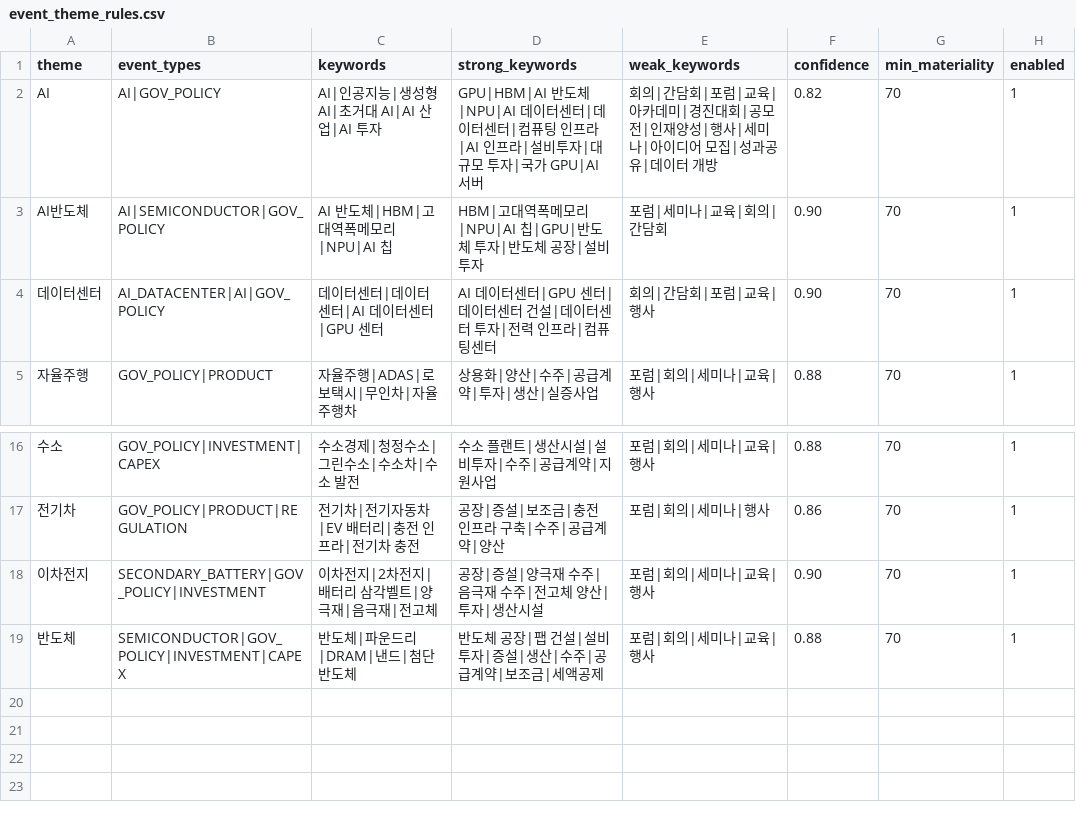
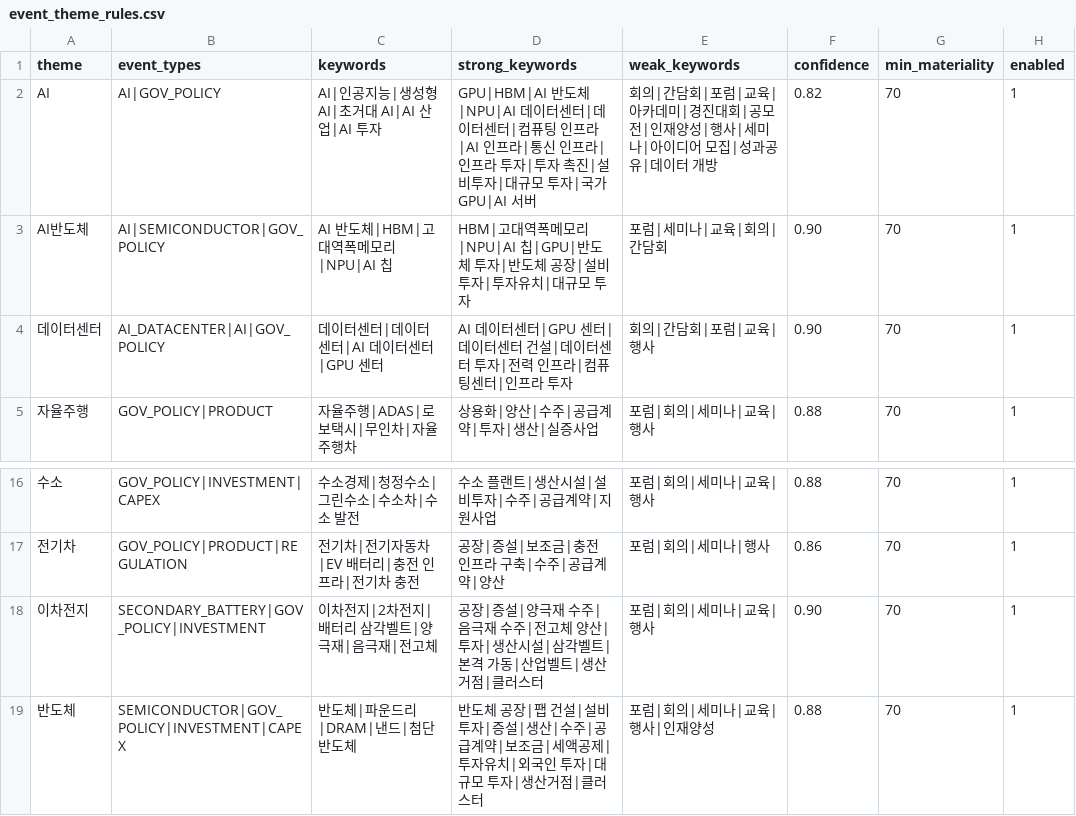
Before and after one commit to SooyeonKim-github/ChartExpertAnalyzer, a CSV file: MaterialAnalyzer/data/reference/event_theme_rules.csv, drawn as a sheet; only a part is shown, gaps mark what is left out.

Commit message:
Refine strong material theme triggers

```diff
--- a/MaterialAnalyzer/data/reference/event_theme_rules.csv
+++ b/MaterialAnalyzer/data/reference/event_theme_rules.csv
@@ -1,5 +1,5 @@
 theme,event_types,keywords,strong_keywords,weak_keywords,confidence,min_materiality,enabled
-AI,AI|GOV_POLICY,AI|인공지능|생성형 AI|초거대 AI|AI 산업|AI 투자,GPU|HBM|AI 반도체|NPU|AI 데이터센터|데이터센터|컴퓨팅 인프라|AI 인프라|설비투자|대규모 투자|국가 GPU|AI 서버,회의|간담회|포럼|교육|아카데미|경진대회|공모전|인재양성|행사|세미나|아이디어 모집|성과공유|데이터 개방,0.82,70,1
-AI반도체,AI|SEMICONDUCTOR|GOV_POLICY,AI 반도체|HBM|고대역폭메모리|NPU|AI 칩,HBM|고대역폭메모리|NPU|AI 칩|GPU|반도체 투자|반도체 공장|설비투자,포럼|세미나|교육|회의|간담회,0.90,70,1
-데이터센터,AI_DATACENTER|AI|GOV_POLICY,데이터센터|데이터 센터|AI 데이터센터|GPU 센터,AI 데이터센터|GPU 센터|데이터센터 건설|데이터센터 투자|전력 인프라|컴퓨팅센터,회의|간담회|포럼|교육|행사,0.90,70,1
+AI,AI|GOV_POLICY,AI|인공지능|생성형 AI|초거대 AI|AI 산업|AI 투자,GPU|HBM|AI 반도체|NPU|AI 데이터센터|데이터센터|컴퓨팅 인프라|AI 인프라|통신 인프라|인프라 투자|투자 촉진|설비투자|대규모 투자|국가 GPU|AI 서버,회의|간담회|포럼|교육|아카데미|경진대회|공모전|인재양성|행사|세미나|아이디어 모집|성과공유|데이터 개방,0.82,70,1
+AI반도체,AI|SEMICONDUCTOR|GOV_POLICY,AI 반도체|HBM|고대역폭메모리|NPU|AI 칩,HBM|고대역폭메모리|NPU|AI 칩|GPU|반도체 투자|반도체 공장|설비투자|투자유치|대규모 투자,포럼|세미나|교육|회의|간담회,0.90,70,1
+데이터센터,AI_DATACENTER|AI|GOV_POLICY,데이터센터|데이터 센터|AI 데이터센터|GPU 센터,AI 데이터센터|GPU 센터|데이터센터 건설|데이터센터 투자|전력 인프라|컴퓨팅센터|인프라 투자,회의|간담회|포럼|교육|행사,0.90,70,1
 자율주행,GOV_POLICY|PRODUCT,자율주행|ADAS|로보택시|무인차|자율주행차,상용화|양산|수주|공급계약|투자|생산|실증사업,포럼|회의|세미나|교육|행사,0.88,70,1
@@ -17,3 +17,3 @@ AI반도체,AI|SEMICONDUCTOR|GOV_POLICY,AI 반도체|HBM|고대역폭메모리|N
 전기차,GOV_POLICY|PRODUCT|REGULATION,전기차|전기자동차|EV 배터리|충전 인프라|전기차 충전,공장|증설|보조금|충전 인프라 구축|수주|공급계약|양산,포럼|회의|세미나|행사,0.86,70,1
-이차전지,SECONDARY_BATTERY|GOV_POLICY|INVESTMENT,이차전지|2차전지|배터리 삼각벨트|양극재|음극재|전고체,공장|증설|양극재 수주|음극재 수주|전고체 양산|투자|생산시설,포럼|회의|세미나|교육|행사,0.90,70,1
-반도체,SEMICONDUCTOR|GOV_POLICY|INVESTMENT|CAPEX,반도체|파운드리|DRAM|낸드|첨단반도체,반도체 공장|팹 건설|설비투자|증설|생산|수주|공급계약|보조금|세액공제,포럼|회의|세미나|교육|행사,0.88,70,1
+이차전지,SECONDARY_BATTERY|GOV_POLICY|INVESTMENT,이차전지|2차전지|배터리 삼각벨트|양극재|음극재|전고체,공장|증설|양극재 수주|음극재 수주|전고체 양산|투자|생산시설|삼각벨트|본격 가동|산업벨트|생산거점|클러스터,포럼|회의|세미나|교육|행사,0.90,70,1
+반도체,SEMICONDUCTOR|GOV_POLICY|INVESTMENT|CAPEX,반도체|파운드리|DRAM|낸드|첨단반도체,반도체 공장|팹 건설|설비투자|증설|생산|수주|공급계약|보조금|세액공제|투자유치|외국인 투자|대규모 투자|생산거점|클러스터,포럼|회의|세미나|교육|행사|인재양성,0.88,70,1
```
